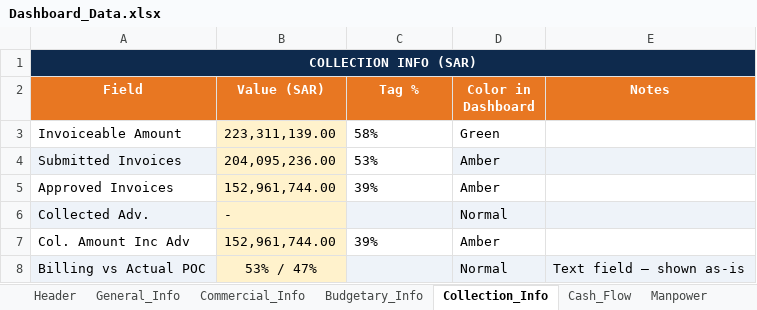
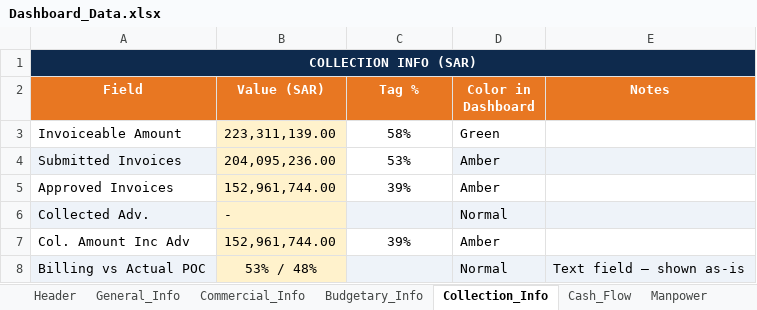
Before and after one commit to project-planning-dashboard/SDCC-Dashboard, an Excel workbook: Dashboard_Data.xlsx, sheet Collection_Info, drawn as a sheet; values as stored, in another font and other column widths than the file's, no borders; the diff names each change by its address in the sheet, - before the commit and + after, or states it on an @@ line.

Commit message:
Add files via upload

```diff
--- a/Dashboard_Data.xlsx (sheet Collection_Info)
+++ b/Dashboard_Data.xlsx (sheet Collection_Info)
-C3:C5 alignment: left
+C3:C5 alignment: center
-C7 alignment: left
+C7 alignment: center
-B8 (Value (SAR)): 53% / 47%
+B8 (Value (SAR)): 53% / 48%
```
